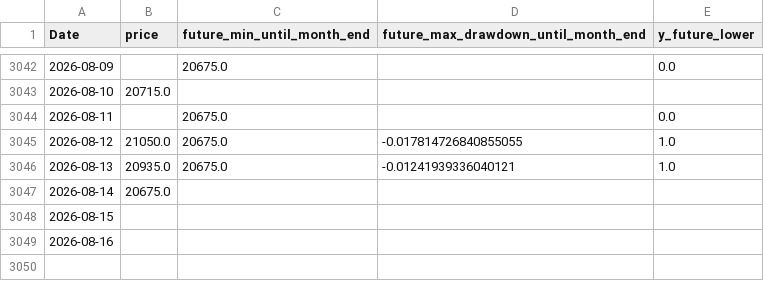
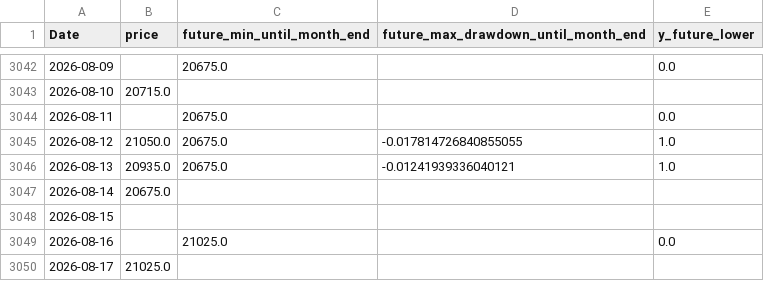
Before and after one commit to ukimotodatascience/gold-buy-timing-optimizer, a CSV file: data/target.csv, drawn as a sheet; only a part is shown, gaps mark what is left out.

```diff
--- a/data/target.csv
+++ b/data/target.csv
@@ -3048,2 +3048,3 @@
 2026-08-15,,,,
-2026-08-16,,,,
+2026-08-16,,21025.0,,0.0
+2026-08-17,21025.0,,,
```
Also changed, not shown: 2 other files.
